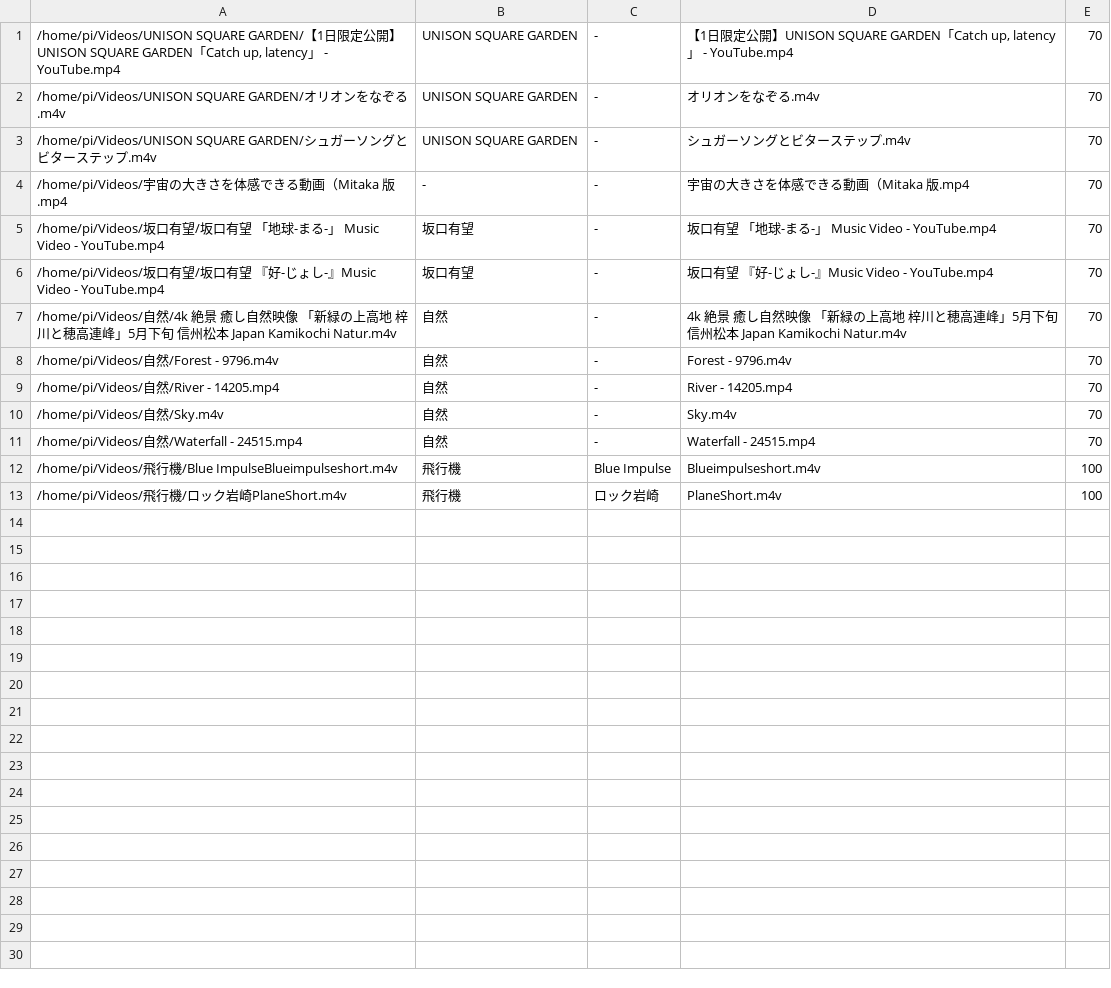
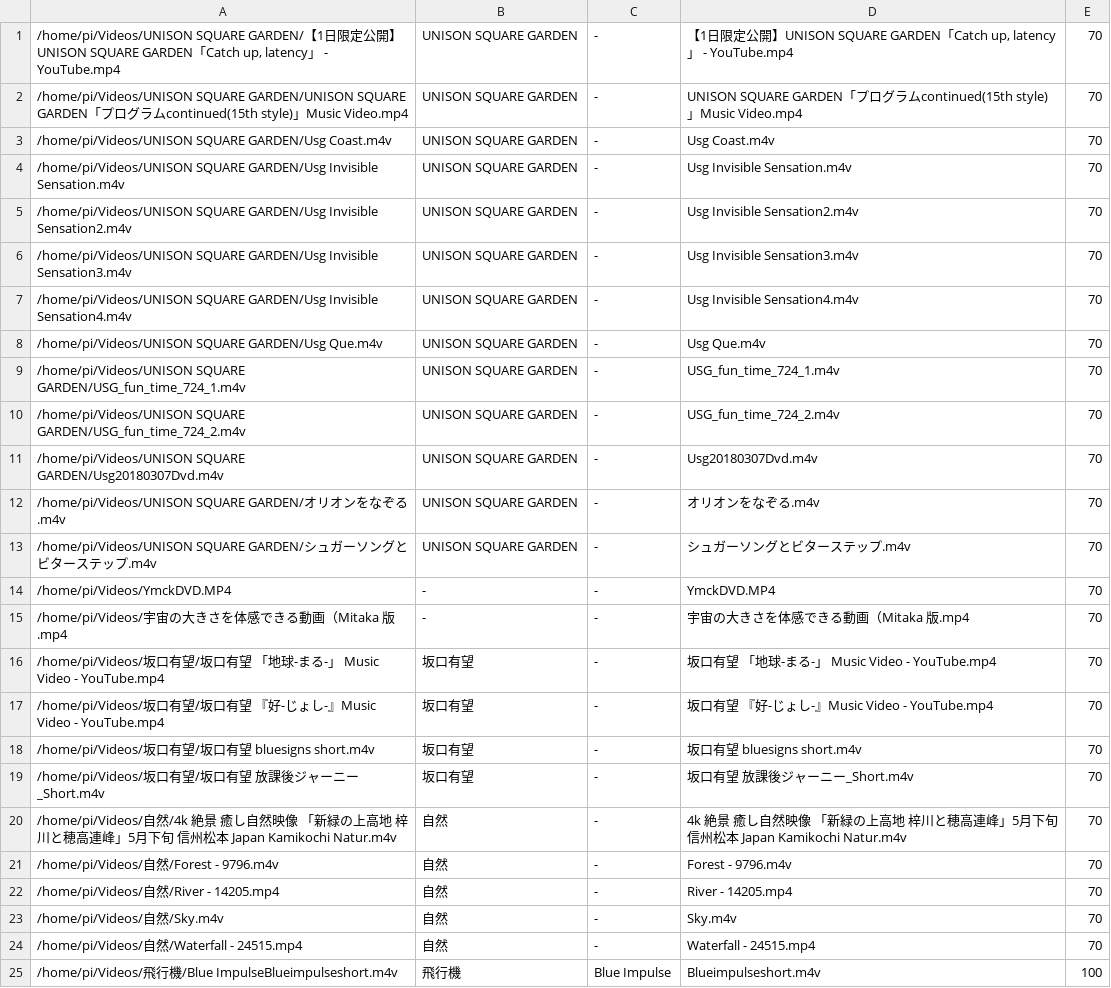
Before and after one commit to hidemune/LinuxKaraoke, a CSV file: all.csv, drawn as a sheet; only a part is shown; the shorter side is filled out with more unchanged rows.

```diff
--- a/all.csv
+++ b/all.csv
@@ -1,4 +1,15 @@
 /home/pi/Videos/UNISON SQUARE GARDEN/【1日限定公開】UNISON SQUARE GARDEN「Catch up, latency」 - YouTube.mp4	UNISON SQUARE GARDEN	-	【1日限定公開】UNISON SQUARE GARDEN「Catch up, latency」 - YouTube.mp4	70
+/home/pi/Videos/UNISON SQUARE GARDEN/UNISON SQUARE GARDEN「プログラムcontinued(15th style)」Music Video.mp4	UNISON SQUARE GARDEN	-	UNISON SQUARE GARDEN「プログラムcontinued(15th style)」Music Video.mp4	70
+/home/pi/Videos/UNISON SQUARE GARDEN/Usg Coast.m4v	UNISON SQUARE GARDEN	-	Usg Coast.m4v	70
+/home/pi/Videos/UNISON SQUARE GARDEN/Usg Invisible Sensation.m4v	UNISON SQUARE GARDEN	-	Usg Invisible Sensation.m4v	70
+/home/pi/Videos/UNISON SQUARE GARDEN/Usg Invisible Sensation2.m4v	UNISON SQUARE GARDEN	-	Usg Invisible Sensation2.m4v	70
+/home/pi/Videos/UNISON SQUARE GARDEN/Usg Invisible Sensation3.m4v	UNISON SQUARE GARDEN	-	Usg Invisible Sensation3.m4v	70
+/home/pi/Videos/UNISON SQUARE GARDEN/Usg Invisible Sensation4.m4v	UNISON SQUARE GARDEN	-	Usg Invisible Sensation4.m4v	70
+/home/pi/Videos/UNISON SQUARE GARDEN/Usg Que.m4v	UNISON SQUARE GARDEN	-	Usg Que.m4v	70
+/home/pi/Videos/UNISON SQUARE GARDEN/USG_fun_time_724_1.m4v	UNISON SQUARE GARDEN	-	USG_fun_time_724_1.m4v	70
+/home/pi/Videos/UNISON SQUARE GARDEN/USG_fun_time_724_2.m4v	UNISON SQUARE GARDEN	-	USG_fun_time_724_2.m4v	70
+/home/pi/Videos/UNISON SQUARE GARDEN/Usg20180307Dvd.m4v	UNISON SQUARE GARDEN	-	Usg20180307Dvd.m4v	70
 /home/pi/Videos/UNISON SQUARE GARDEN/オリオンをなぞる.m4v	UNISON SQUARE GARDEN	-	オリオンをなぞる.m4v	70
 /home/pi/Videos/UNISON SQUARE GARDEN/シュガーソングとビターステップ.m4v	UNISON SQUARE GARDEN	-	シュガーソングとビターステップ.m4v	70
+/home/pi/Videos/YmckDVD.MP4	-	-	YmckDVD.MP4	70
 /home/pi/Videos/宇宙の大きさを体感できる動画（Mitaka 版.mp4	-	-	宇宙の大きさを体感できる動画（Mitaka 版.mp4	70
@@ -6,2 +17,4 @@
 /home/pi/Videos/坂口有望/坂口有望 『好-じょし-』Music Video - YouTube.mp4	坂口有望	-	坂口有望 『好-じょし-』Music Video - YouTube.mp4	70
+/home/pi/Videos/坂口有望/坂口有望 bluesigns short.m4v	坂口有望	-	坂口有望 bluesigns short.m4v	70
+/home/pi/Videos/坂口有望/坂口有望 放課後ジャーニー_Short.m4v	坂口有望	-	坂口有望 放課後ジャーニー_Short.m4v	70
 /home/pi/Videos/自然/4k 絶景 癒し自然映像 「新緑の上高地 梓川と穂高連峰」5月下旬 信州松本 Japan Kamikochi Natur.m4v	自然	-	4k 絶景 癒し自然映像 「新緑の上高地 梓川と穂高連峰」5月下旬 信州松本 Japan Kamikochi Natur.m4v	70
```
Also changed, not shown: all_dayly.csv, all_nightly.csv, 1 other file.
